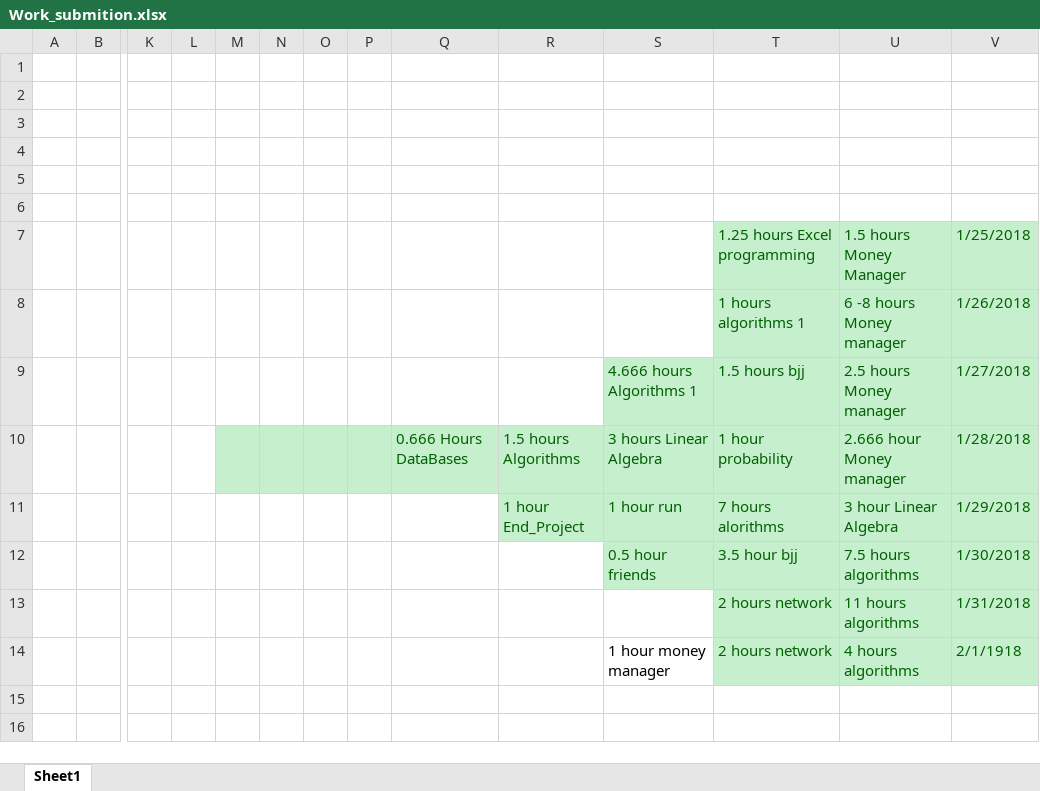
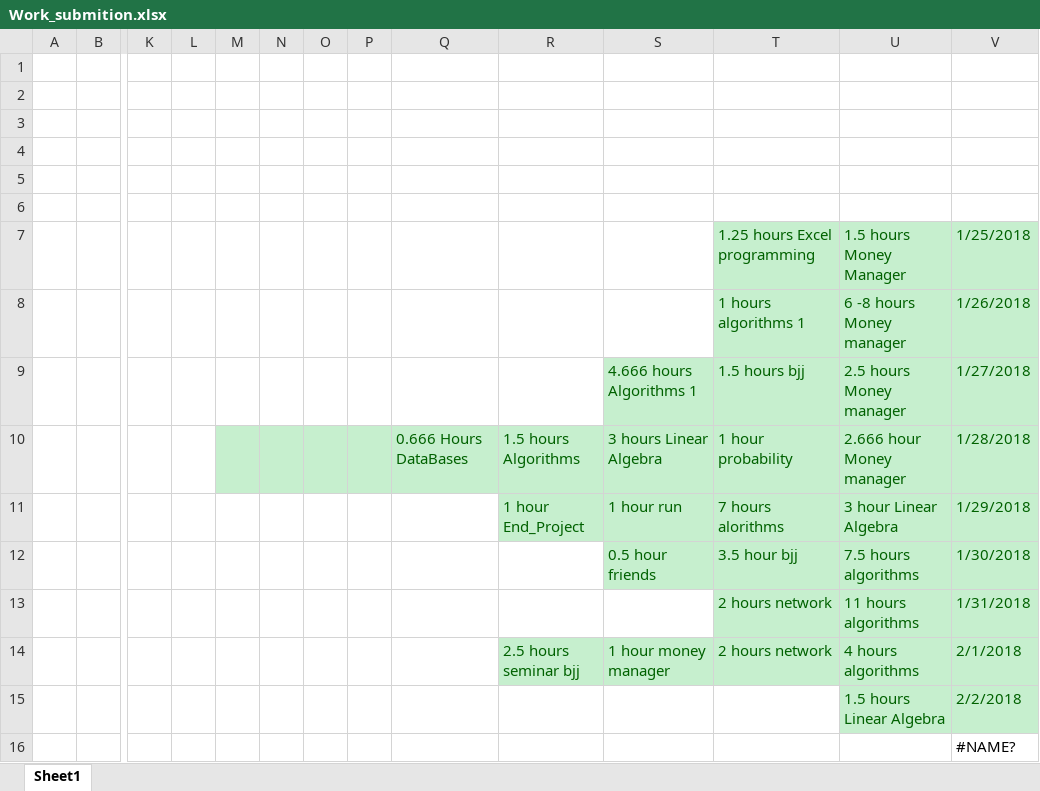
Before and after one commit to Yannnyan/Work_Submition, an Excel workbook: Work_submition.xlsx, sheet Sheet1, drawn as a sheet; only a part is shown, gaps mark what is left out; values as stored, in another font and other column widths than the file's, no borders; table styles not drawn; rows hold the shown columns only; the diff names each change by its address in the sheet, - before the commit and + after, or states it on an @@ line.

```diff
--- a/Work_submition.xlsx (sheet Sheet1)
+++ b/Work_submition.xlsx (sheet Sheet1)
-R14: (empty)
+R14: 2.5 hours seminar bjj
-R14:S14 fill: none
+R14:S14 fill: #C6EFCE
-S14 text colour: black
+S14 text colour: #006100
-V14: 2/1/1918
+V14: 2/1/2018
+row 15:  |  |  |  |  |  |  |  |  |  |  |  | 1.5 hours Linear Algebra | 2/2/2018
+row 16:  |  |  |  |  |  |  |  |  |  |  |  |  | #NAME?
```
Also changed, not shown: 1 other file.
